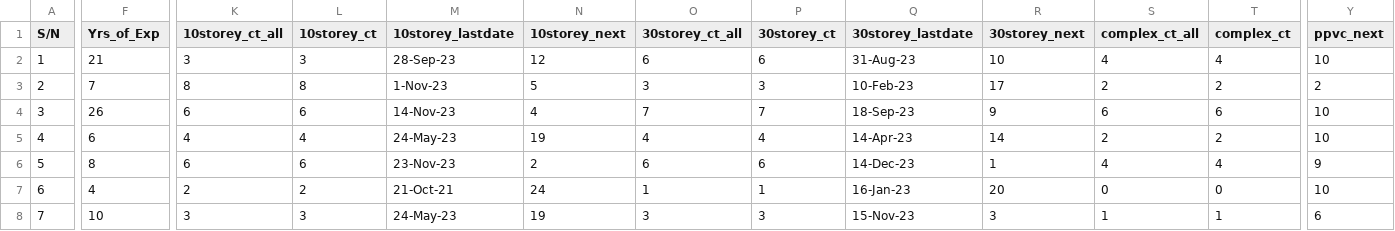
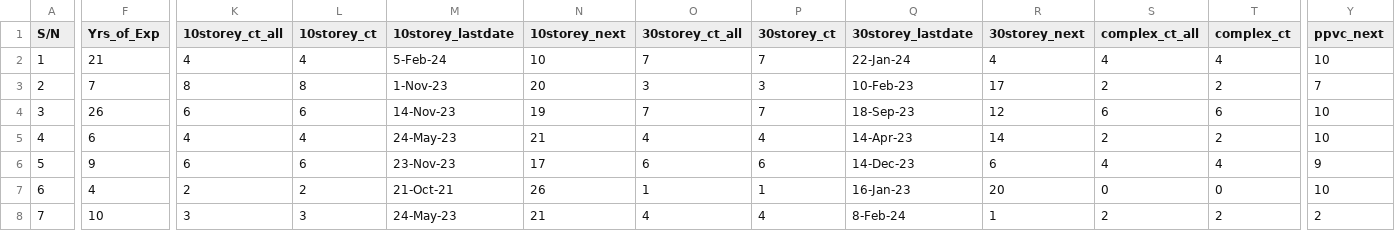
Before and after one commit to chin5oon/STassignment, a CSV file: PO.csv, drawn as a sheet; only a part is shown, gaps mark what is left out; the diff covers the shown part only; the diff names each change by its address in the sheet, - before the commit and + after, or states it on an @@ line.

```diff
--- a/PO.csv
+++ b/PO.csv
-K2 (10storey_ct_all): 3
+K2 (10storey_ct_all): 4
-L2 (10storey_ct): 3
+L2 (10storey_ct): 4
-M2 (10storey_lastdate): 28-Sep-23
+M2 (10storey_lastdate): 5-Feb-24
-N2 (10storey_next): 12
+N2 (10storey_next): 10
-O2 (30storey_ct_all): 6
+O2 (30storey_ct_all): 7
-P2 (30storey_ct): 6
+P2 (30storey_ct): 7
-Q2 (30storey_lastdate): 31-Aug-23
+Q2 (30storey_lastdate): 22-Jan-24
-R2 (30storey_next): 10
+R2 (30storey_next): 4
-N3 (10storey_next): 5
+N3 (10storey_next): 20
-Y3 (ppvc_next): 2
+Y3 (ppvc_next): 7
-N4 (10storey_next): 4
+N4 (10storey_next): 19
-R4 (30storey_next): 9
+R4 (30storey_next): 12
-N5 (10storey_next): 19
+N5 (10storey_next): 21
-F6 (Yrs_of_Exp): 8
+F6 (Yrs_of_Exp): 9
-N6 (10storey_next): 2
+N6 (10storey_next): 17
-R6 (30storey_next): 1
+R6 (30storey_next): 6
-N7 (10storey_next): 24
+N7 (10storey_next): 26
-N8 (10storey_next): 19
+N8 (10storey_next): 21
-O8 (30storey_ct_all): 3
+O8 (30storey_ct_all): 4
-P8 (30storey_ct): 3
+P8 (30storey_ct): 4
-Q8 (30storey_lastdate): 15-Nov-23
+Q8 (30storey_lastdate): 8-Feb-24
-R8 (30storey_next): 3
+R8 (30storey_next): 1
-S8 (complex_ct_all): 1
+S8 (complex_ct_all): 2
-T8 (complex_ct): 1
+T8 (complex_ct): 2
-Y8 (ppvc_next): 6
+Y8 (ppvc_next): 2
```
Also changed, not shown: 2 added rows, 2 removed rows and 104 edited cells elsewhere in this file, PO_GBW.csv.
